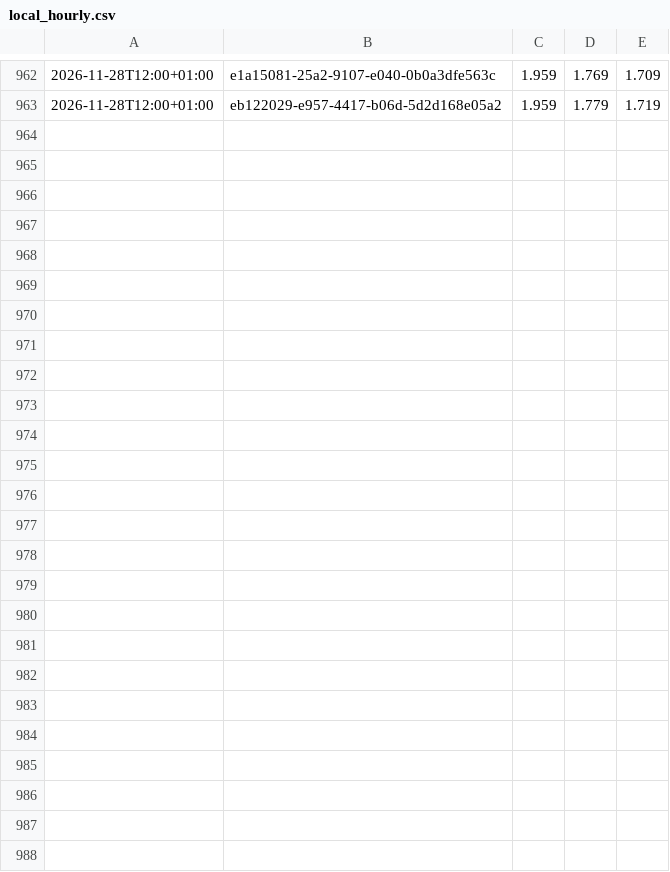
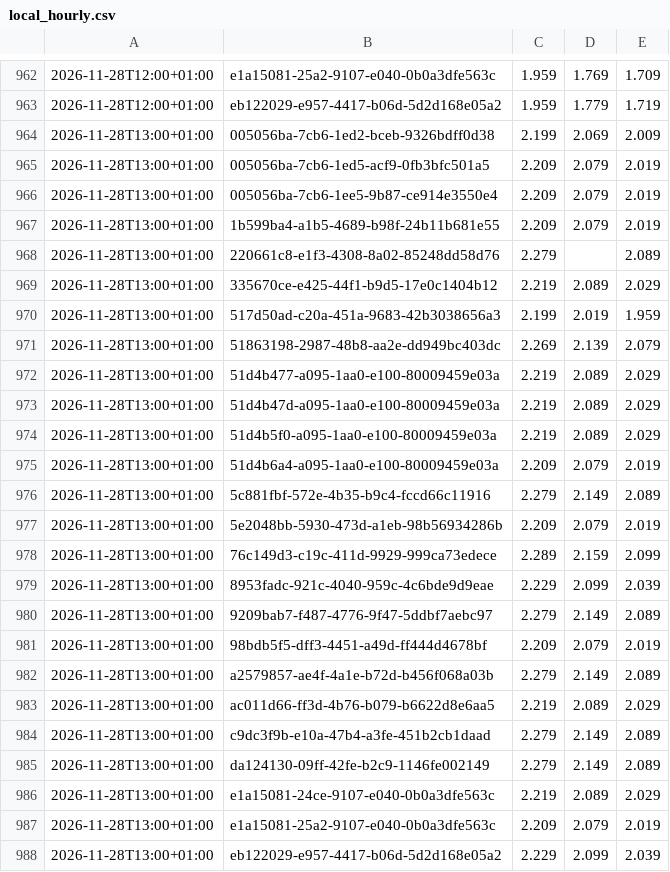
Before and after one commit to mwiemi-dotcom/diesel-tracker-berlin, a CSV file: data/local_hourly.csv, drawn as a sheet; only a part is shown, gaps mark what is left out; the diff names each change by its address in the sheet, - before the commit and + after, or states it on an @@ line.

```diff
--- a/data/local_hourly.csv
+++ b/data/local_hourly.csv
+row 964: 2026-11-28T13:00+01:00 | 005056ba-7cb6-1ed2-bceb-9326bdff0d38 | 2.199 | 2.069 | 2.009
+row 965: 2026-11-28T13:00+01:00 | 005056ba-7cb6-1ed5-acf9-0fb3bfc501a5 | 2.209 | 2.079 | 2.019
+row 966: 2026-11-28T13:00+01:00 | 005056ba-7cb6-1ee5-9b87-ce914e3550e4 | 2.209 | 2.079 | 2.019
+row 967: 2026-11-28T13:00+01:00 | 1b599ba4-a1b5-4689-b98f-24b11b681e55 | 2.209 | 2.079 | 2.019
+row 968: 2026-11-28T13:00+01:00 | 220661c8-e1f3-4308-8a02-85248dd58d76 | 2.279 |  | 2.089
+row 969: 2026-11-28T13:00+01:00 | 335670ce-e425-44f1-b9d5-17e0c1404b12 | 2.219 | 2.089 | 2.029
+row 970: 2026-11-28T13:00+01:00 | 517d50ad-c20a-451a-9683-42b3038656a3 | 2.199 | 2.019 | 1.959
+row 971: 2026-11-28T13:00+01:00 | 51863198-2987-48b8-aa2e-dd949bc403dc | 2.269 | 2.139 | 2.079
+row 972: 2026-11-28T13:00+01:00 | 51d4b477-a095-1aa0-e100-80009459e03a | 2.219 | 2.089 | 2.029
+row 973: 2026-11-28T13:00+01:00 | 51d4b47d-a095-1aa0-e100-80009459e03a | 2.219 | 2.089 | 2.029
+row 974: 2026-11-28T13:00+01:00 | 51d4b5f0-a095-1aa0-e100-80009459e03a | 2.219 | 2.089 | 2.029
+row 975: 2026-11-28T13:00+01:00 | 51d4b6a4-a095-1aa0-e100-80009459e03a | 2.209 | 2.079 | 2.019
+row 976: 2026-11-28T13:00+01:00 | 5c881fbf-572e-4b35-b9c4-fccd66c11916 | 2.279 | 2.149 | 2.089
+row 977: 2026-11-28T13:00+01:00 | 5e2048bb-5930-473d-a1eb-98b56934286b | 2.209 | 2.079 | 2.019
+row 978: 2026-11-28T13:00+01:00 | 76c149d3-c19c-411d-9929-999ca73edece | 2.289 | 2.159 | 2.099
+row 979: 2026-11-28T13:00+01:00 | 8953fadc-921c-4040-959c-4c6bde9d9eae | 2.229 | 2.099 | 2.039
+row 980: 2026-11-28T13:00+01:00 | 9209bab7-f487-4776-9f47-5ddbf7aebc97 | 2.279 | 2.149 | 2.089
+row 981: 2026-11-28T13:00+01:00 | 98bdb5f5-dff3-4451-a49d-ff444d4678bf | 2.209 | 2.079 | 2.019
+row 982: 2026-11-28T13:00+01:00 | a2579857-ae4f-4a1e-b72d-b456f068a03b | 2.279 | 2.149 | 2.089
+row 983: 2026-11-28T13:00+01:00 | ac011d66-ff3d-4b76-b079-b6622d8e6aa5 | 2.219 | 2.089 | 2.029
+row 984: 2026-11-28T13:00+01:00 | c9dc3f9b-e10a-47b4-a3fe-451b2cb1daad | 2.279 | 2.149 | 2.089
+row 985: 2026-11-28T13:00+01:00 | da124130-09ff-42fe-b2c9-1146fe002149 | 2.279 | 2.149 | 2.089
+row 986: 2026-11-28T13:00+01:00 | e1a15081-24ce-9107-e040-0b0a3dfe563c | 2.219 | 2.089 | 2.029
+row 987: 2026-11-28T13:00+01:00 | e1a15081-25a2-9107-e040-0b0a3dfe563c | 2.209 | 2.079 | 2.019
+row 988: 2026-11-28T13:00+01:00 | eb122029-e957-4417-b06d-5d2d168e05a2 | 2.229 | 2.099 | 2.039
```
Also changed, not shown: data/berlin_hourly.csv, 2 other files.
